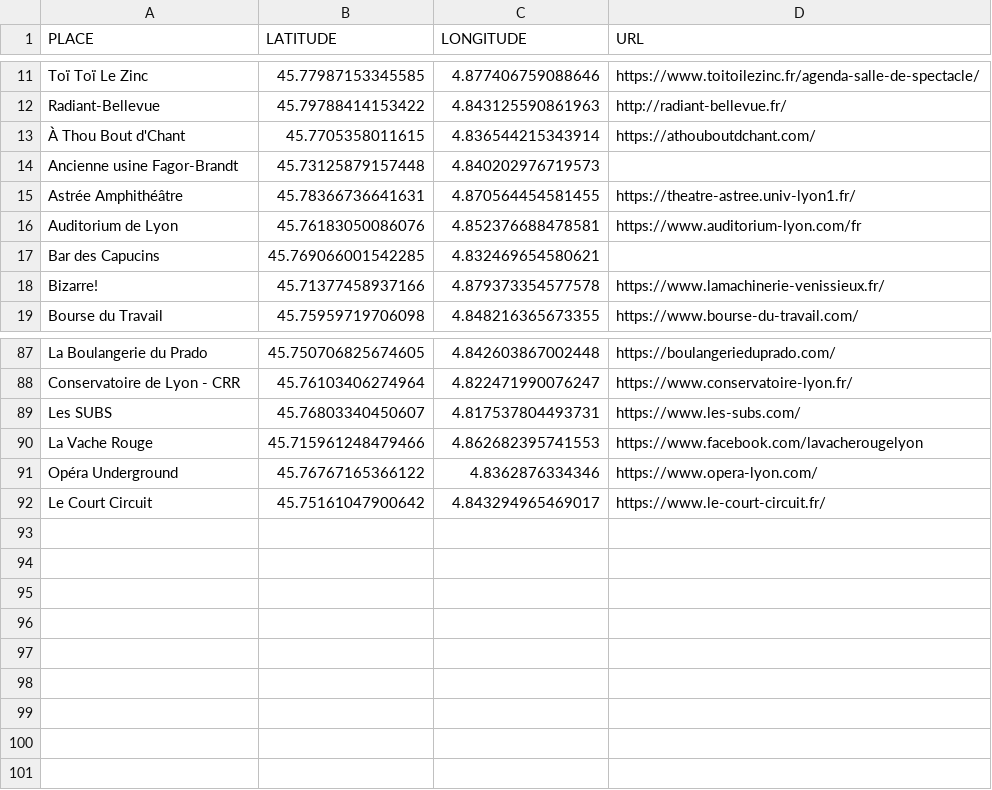
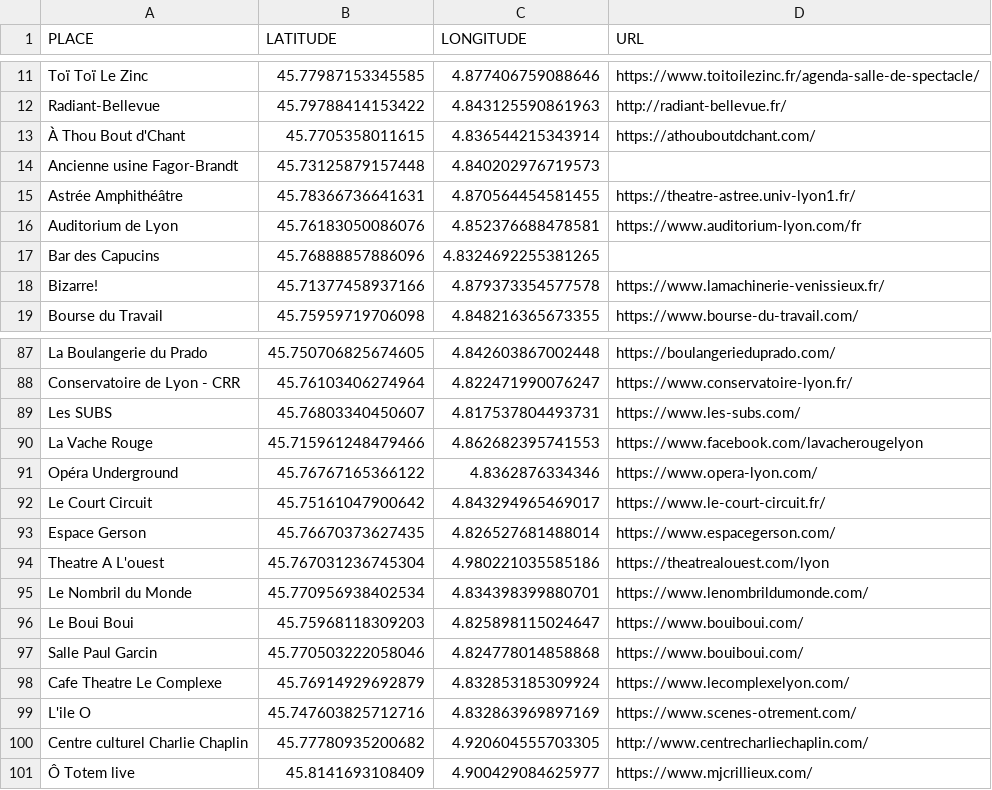
Before and after one commit to agrignard/WhatsNext, a CSV file: www/lyon_place.csv, drawn as a sheet; only a part is shown, gaps mark what is left out.

Commit message:
Add and clean places

```diff
--- a/www/lyon_place.csv
+++ b/www/lyon_place.csv
@@ -16,3 +16,3 @@ Astrée Amphithéâtre,45.78366736641631,4.870564454581455,https://theatre-astre
 Auditorium de Lyon,45.76183050086076,4.852376688478581,https://www.auditorium-lyon.com/fr
-Bar des Capucins,45.769066001542285,4.832469654580621,
+Bar des Capucins,45.76888857886096, 4.8324692255381265,
 Bizarre!,45.71377458937166,4.879373354577578,https://www.lamachinerie-venissieux.fr/
@@ -92 +92,10 @@ Opéra Underground,45.76767165366122, 4.8362876334346,https://www.opera-lyon.com
 Le Court Circuit,45.75161047900642, 4.843294965469017,https://www.le-court-circuit.fr/
+Espace Gerson,45.76670373627435, 4.826527681488014,https://www.espacegerson.com/
+Theatre A L'ouest,45.767031236745304, 4.980221035585186,https://theatrealouest.com/lyon
+Le Nombril du Monde,45.770956938402534, 4.834398399880701,https://www.lenombrildumonde.com/
+Le Boui Boui,45.75968118309203, 4.825898115024647,https://www.bouiboui.com/
+Salle Paul Garcin,45.770503222058046, 4.824778014858868,https://www.bouiboui.com/
+Cafe Theatre Le Complexe,45.76914929692879, 4.832853185309924,https://www.lecomplexelyon.com/
+L'ile O,45.747603825712716, 4.832863969897169,https://www.scenes-otrement.com/
+Centre culturel Charlie Chaplin,45.77780935200682, 4.920604555703305,http://www.centrecharliechaplin.com/
+Ô Totem live,45.8141693108409, 4.900429084625977,https://www.mjcrillieux.com/
```
Also changed, not shown: 14 other files.
